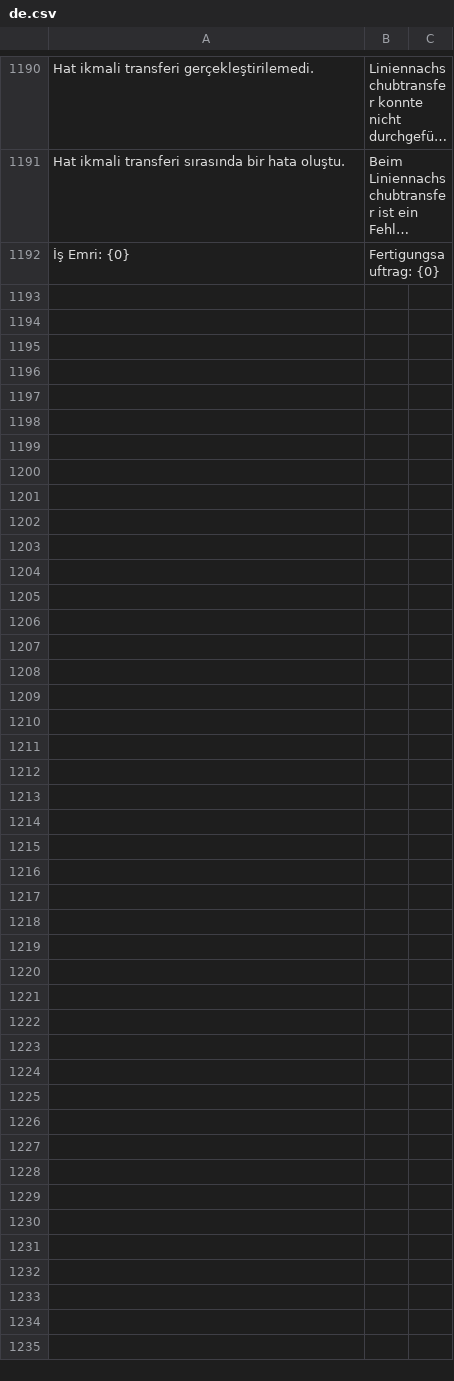
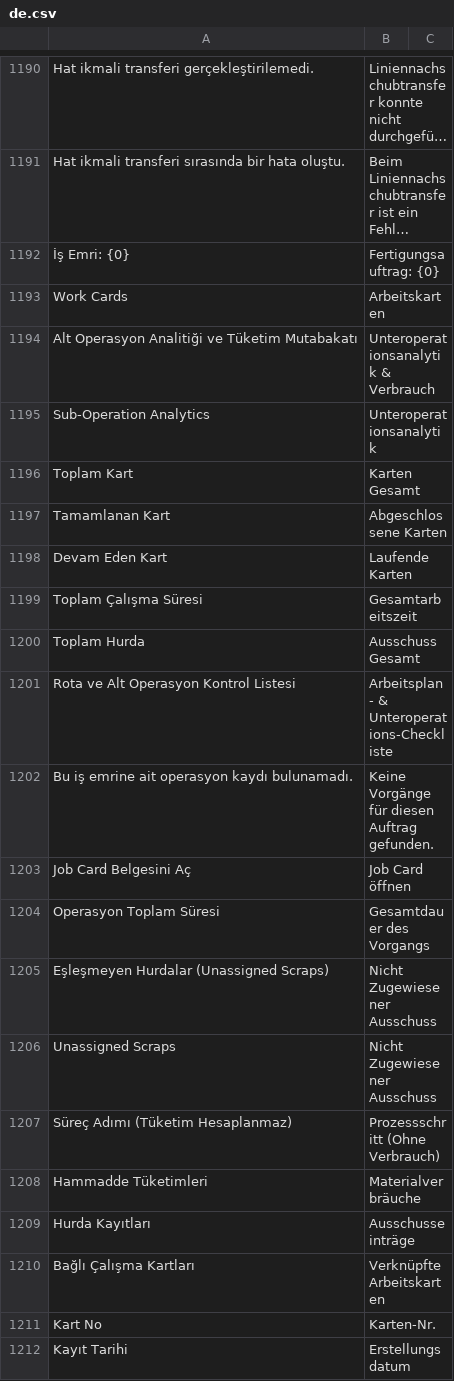
Before and after one commit to KTA-Endustri-Sistemleri/erpnextkta, a CSV file: erpnextkta/translations/de.csv, drawn as a sheet; only a part is shown, gaps mark what is left out; long unchanged cells end in …; the diff covers the shown part only; the diff names each change by its address in the sheet, - before the commit and + after, or states it on an @@ line.

```diff
--- a/erpnextkta/translations/de.csv
+++ b/erpnextkta/translations/de.csv
+row 1193: Work Cards | Arbeitskarten
+row 1194: Alt Operasyon Analitiği ve Tüketim Mutabakatı | Unteroperationsanalytik & Verbrauch
+row 1195: Sub-Operation Analytics | Unteroperationsanalytik
+row 1196: Toplam Kart | Karten Gesamt
+row 1197: Tamamlanan Kart | Abgeschlossene Karten
+row 1198: Devam Eden Kart | Laufende Karten
+row 1199: Toplam Çalışma Süresi | Gesamtarbeitszeit
+row 1200: Toplam Hurda | Ausschuss Gesamt
+row 1201: Rota ve Alt Operasyon Kontrol Listesi | Arbeitsplan- & Unteroperations-Checkliste
+row 1202: Bu iş emrine ait operasyon kaydı bulunamadı. | Keine Vorgänge für diesen Auftrag gefunden.
+row 1203: Job Card Belgesini Aç | Job Card öffnen
+row 1204: Operasyon Toplam Süresi | Gesamtdauer des Vorgangs
+row 1205: Eşleşmeyen Hurdalar (Unassigned Scraps) | Nicht Zugewiesener Ausschuss
+row 1206: Unassigned Scraps | Nicht Zugewiesener Ausschuss
+row 1207: Süreç Adımı (Tüketim Hesaplanmaz) | Prozessschritt (Ohne Verbrauch)
+row 1208: Hammadde Tüketimleri | Materialverbräuche
+row 1209: Hurda Kayıtları | Ausschusseinträge
+row 1210: Bağlı Çalışma Kartları | Verknüpfte Arbeitskarten
+row 1211: Kart No | Karten-Nr.
+row 1212: Kayıt Tarihi | Erstellungsdatum
```
Also changed, not shown: 39 added rows and 3 edited cells elsewhere in this file, erpnextkta/translations/en.csv, erpnextkta/translations/tr.csv, 12 other files.
